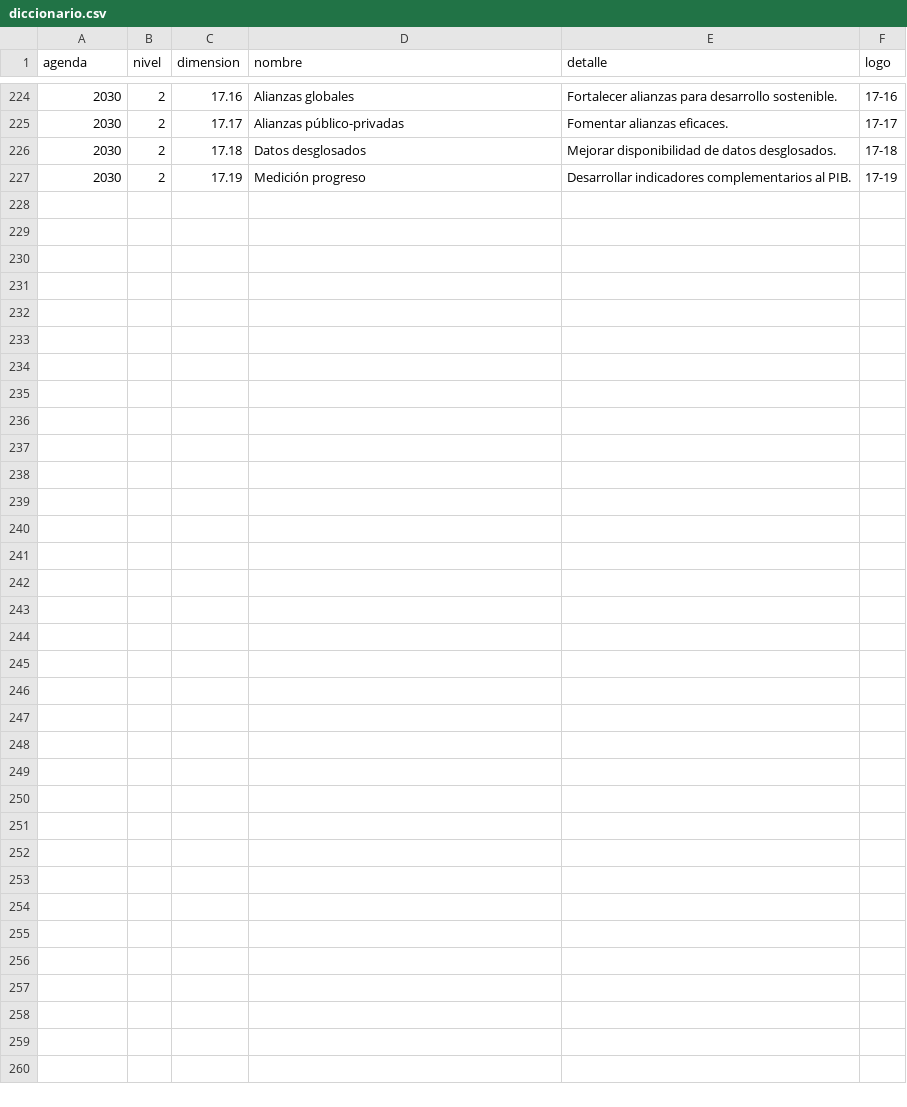
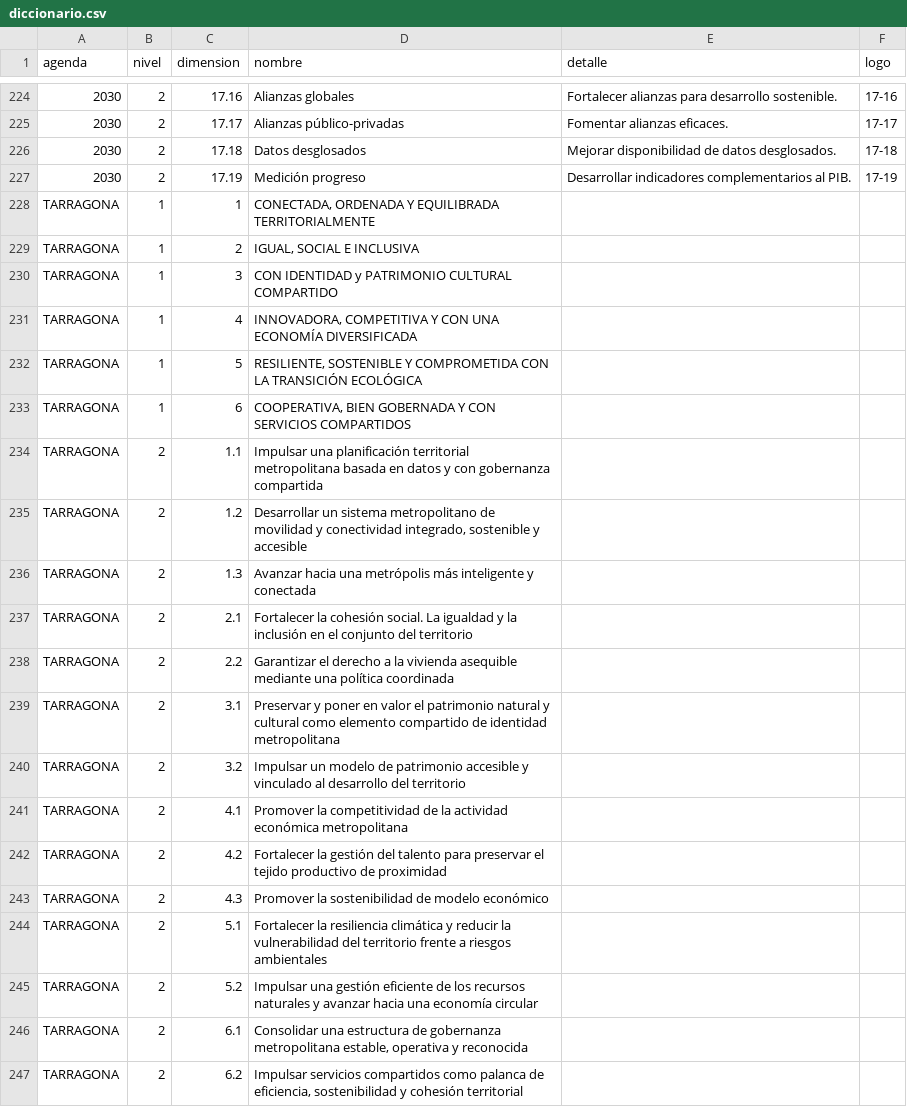
Before and after one commit to sdgviz/observatorio-tarragona-datos, a CSV file: dataset/diccionario.csv, drawn as a sheet; only a part is shown, gaps mark what is left out; the diff names each change by its address in the sheet, - before the commit and + after, or states it on an @@ line.

```diff
--- a/dataset/diccionario.csv
+++ b/dataset/diccionario.csv
+row 228: TARRAGONA | 1 | 1 | CONECTADA, ORDENADA Y EQUILIBRADA TERRITORIALMENTE
+row 229: TARRAGONA | 1 | 2 | IGUAL, SOCIAL E INCLUSIVA
+row 230: TARRAGONA | 1 | 3 | CON IDENTIDAD y PATRIMONIO CULTURAL COMPARTIDO
+row 231: TARRAGONA | 1 | 4 | INNOVADORA, COMPETITIVA Y CON UNA ECONOMÍA DIVERSIFICADA
+row 232: TARRAGONA | 1 | 5 | RESILIENTE, SOSTENIBLE Y COMPROMETIDA CON LA TRANSICIÓN ECOLÓGICA
+row 233: TARRAGONA | 1 | 6 | COOPERATIVA, BIEN GOBERNADA Y CON SERVICIOS COMPARTIDOS
+row 234: TARRAGONA | 2 | 1.1 | Impulsar una planificación territorial metropolitana basada en datos y con gobernanza compartida
+row 235: TARRAGONA | 2 | 1.2 | Desarrollar un sistema metropolitano de movilidad y conectividad integrado, sostenible y accesible
+row 236: TARRAGONA | 2 | 1.3 | Avanzar hacia una metrópolis más inteligente y conectada
+row 237: TARRAGONA | 2 | 2.1 | Fortalecer la cohesión social. La igualdad y la inclusión en el conjunto del territorio
+row 238: TARRAGONA | 2 | 2.2 | Garantizar el derecho a la vivienda asequible mediante una política coordinada
+row 239: TARRAGONA | 2 | 3.1 | Preservar y poner en valor el patrimonio natural y cultural como elemento compartido de identidad metropolitana
+row 240: TARRAGONA | 2 | 3.2 | Impulsar un modelo de patrimonio accesible y vinculado al desarrollo del territorio
+row 241: TARRAGONA | 2 | 4.1 | Promover la competitividad de la actividad económica metropolitana
+row 242: TARRAGONA | 2 | 4.2 | Fortalecer la gestión del talento para preservar el tejido productivo de proximidad
+row 243: TARRAGONA | 2 | 4.3 | Promover la sostenibilidad de modelo económico
+row 244: TARRAGONA | 2 | 5.1 | Fortalecer la resiliencia climática y reducir la vulnerabilidad del territorio frente a riesgos ambientales
+row 245: TARRAGONA | 2 | 5.2 | Impulsar una gestión eficiente de los recursos naturales y avanzar hacia una economía circular
+row 246: TARRAGONA | 2 | 6.1 | Consolidar una estructura de gobernanza metropolitana estable, operativa y reconocida
+row 247: TARRAGONA | 2 | 6.2 | Impulsar servicios compartidos como palanca de eficiencia, sostenibilidad y cohesión territorial
```
Also changed, not shown: dataset/promedios_municipio_meta_ods.csv, dataset/promedios_municipio_objetivo_aue.csv, 2 other files.
